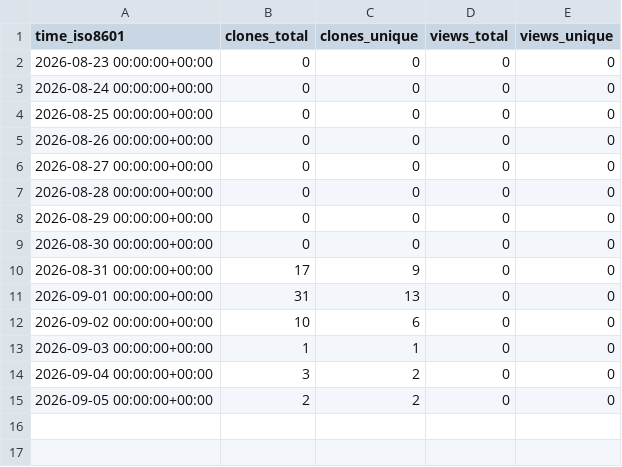
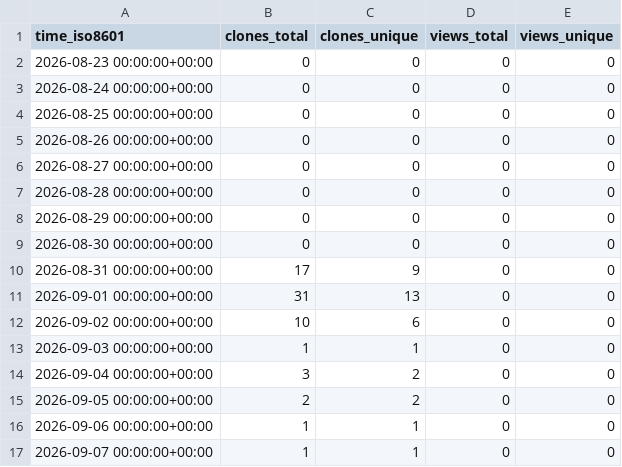
Before and after one commit to giveup/sg-mod, a CSV file: giveup/sg-mod/ghrs-data/views_clones_aggregate.csv, drawn as a sheet; the diff names each change by its address in the sheet, - before the commit and + after, or states it on an @@ line.

```diff
--- a/giveup/sg-mod/ghrs-data/views_clones_aggregate.csv
+++ b/giveup/sg-mod/ghrs-data/views_clones_aggregate.csv
+row 16: 2026-09-06 00:00:00+00:00 | 1 | 1 | 0 | 0
+row 17: 2026-09-07 00:00:00+00:00 | 1 | 1 | 0 | 0
```
Also changed, not shown: 1 other file.
